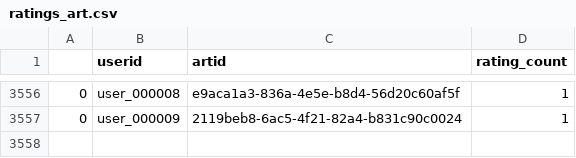
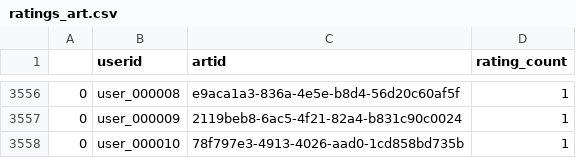
Before and after one commit to d-ocampo/taller1SR, a CSV file: Dash-front-develop/Data/ratings_art.csv, drawn as a sheet; only a part is shown, gaps mark what is left out; the diff names each change by its address in the sheet, - before the commit and + after, or states it on an @@ line.

```diff
--- a/Dash-front-develop/Data/ratings_art.csv
+++ b/Dash-front-develop/Data/ratings_art.csv
+row 3558: 0 | user_000010 | 78f797e3-4913-4026-aad0-1cd858bd735b | 1
```
Also changed, not shown: Dash-front-develop/Data/ratings.csv.
